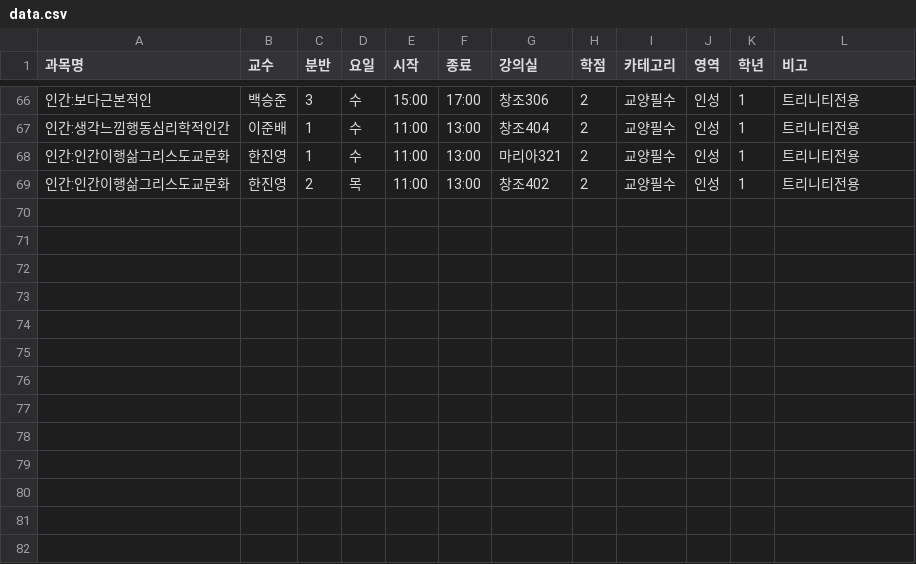
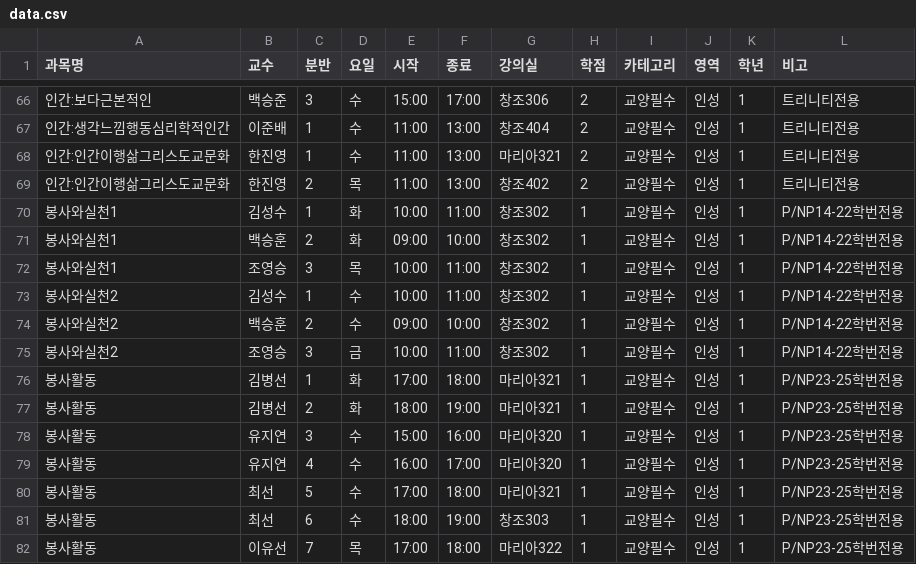
Before and after one commit to onachoson2-tech/timetable-program, a CSV file: timetable_optimizer_fixed_1/data.csv, drawn as a sheet; only a part is shown, gaps mark what is left out; the diff names each change by its address in the sheet, - before the commit and + after, or states it on an @@ line.

Commit message:
Update data.csv

```diff
--- a/timetable_optimizer_fixed_1/data.csv
+++ b/timetable_optimizer_fixed_1/data.csv
+row 70: 봉사와실천1 | 김성수 | 1 | 화 | 10:00 | 11:00 | 창조302 | 1 | 교양필수 | 인성 | 1 | P/NP14-22학번전용
+row 71: 봉사와실천1 | 백승훈 | 2 | 화 | 09:00 | 10:00 | 창조302 | 1 | 교양필수 | 인성 | 1 | P/NP14-22학번전용
+row 72: 봉사와실천1 | 조영승 | 3 | 목 | 10:00 | 11:00 | 창조302 | 1 | 교양필수 | 인성 | 1 | P/NP14-22학번전용
+row 73: 봉사와실천2 | 김성수 | 1 | 수 | 10:00 | 11:00 | 창조302 | 1 | 교양필수 | 인성 | 1 | P/NP14-22학번전용
+row 74: 봉사와실천2 | 백승훈 | 2 | 수 | 09:00 | 10:00 | 창조302 | 1 | 교양필수 | 인성 | 1 | P/NP14-22학번전용
+row 75: 봉사와실천2 | 조영승 | 3 | 금 | 10:00 | 11:00 | 창조302 | 1 | 교양필수 | 인성 | 1 | P/NP14-22학번전용
+row 76: 봉사활동 | 김병선 | 1 | 화 | 17:00 | 18:00 | 마리아321 | 1 | 교양필수 | 인성 | 1 | P/NP23-25학번전용
+row 77: 봉사활동 | 김병선 | 2 | 화 | 18:00 | 19:00 | 마리아321 | 1 | 교양필수 | 인성 | 1 | P/NP23-25학번전용
+row 78: 봉사활동 | 유지연 | 3 | 수 | 15:00 | 16:00 | 마리아320 | 1 | 교양필수 | 인성 | 1 | P/NP23-25학번전용
+row 79: 봉사활동 | 유지연 | 4 | 수 | 16:00 | 17:00 | 마리아320 | 1 | 교양필수 | 인성 | 1 | P/NP23-25학번전용
+row 80: 봉사활동 | 최선 | 5 | 수 | 17:00 | 18:00 | 마리아321 | 1 | 교양필수 | 인성 | 1 | P/NP23-25학번전용
+row 81: 봉사활동 | 최선 | 6 | 수 | 18:00 | 19:00 | 창조303 | 1 | 교양필수 | 인성 | 1 | P/NP23-25학번전용
+row 82: 봉사활동 | 이유선 | 7 | 목 | 17:00 | 18:00 | 마리아322 | 1 | 교양필수 | 인성 | 1 | P/NP23-25학번전용
```
